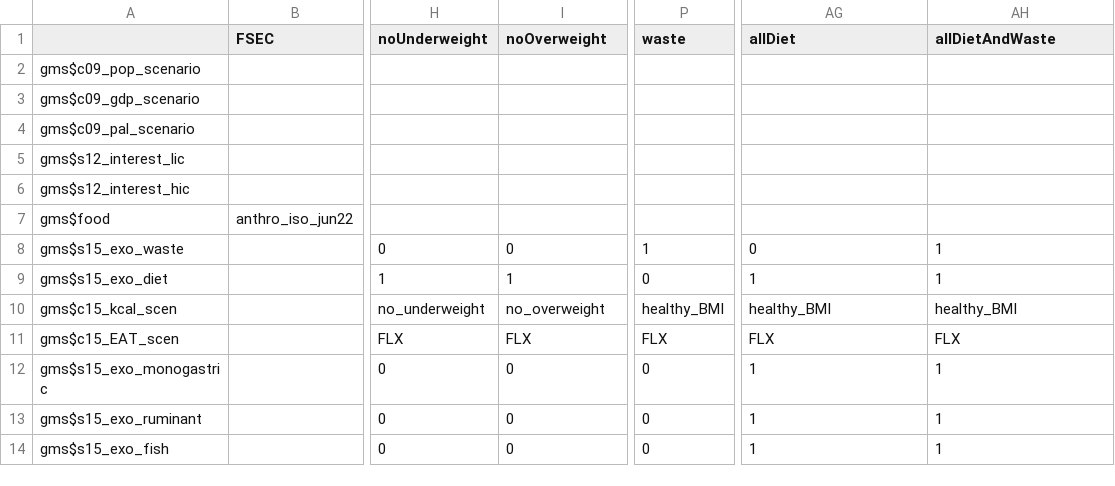
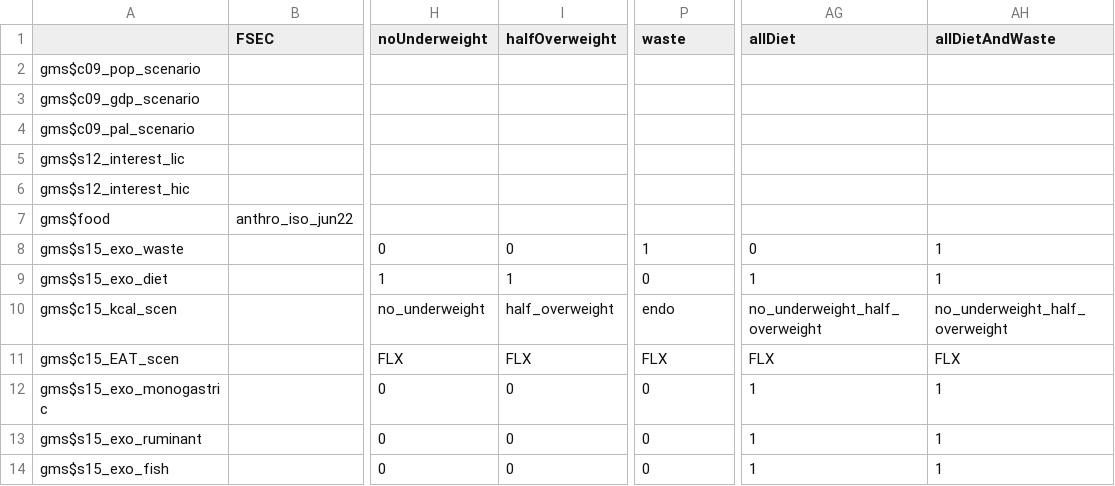
Before and after one commit to magpiemodel/magpie, a CSV file: config/scenario_fsec.csv, drawn as a sheet; only a part is shown, gaps mark what is left out; the diff names each change by its address in the sheet, - before the commit and + after, or states it on an @@ line.

Commit message:
new overweight scenarios. bugfix of waste scneario that included healthy BMI

```diff
--- a/config/scenario_fsec.csv
+++ b/config/scenario_fsec.csv
-I1: noOverweight
+I1: halfOverweight
-I10 (halfOverweight): no_overweight
+I10 (halfOverweight): half_overweight
-P10 (waste): healthy_BMI
+P10 (waste): endo
-AG10 (allDiet): healthy_BMI
+AG10 (allDiet): no_underweight_half_overweight
-AH10 (allDietAndWaste): healthy_BMI
+AH10 (allDietAndWaste): no_underweight_half_overweight
```
Also changed, not shown: 8 other files.
